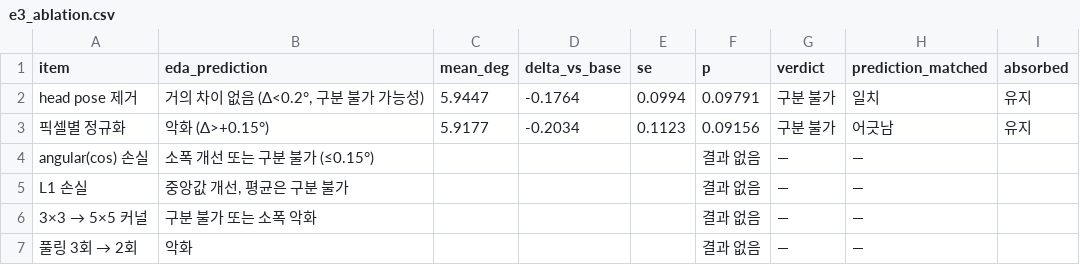
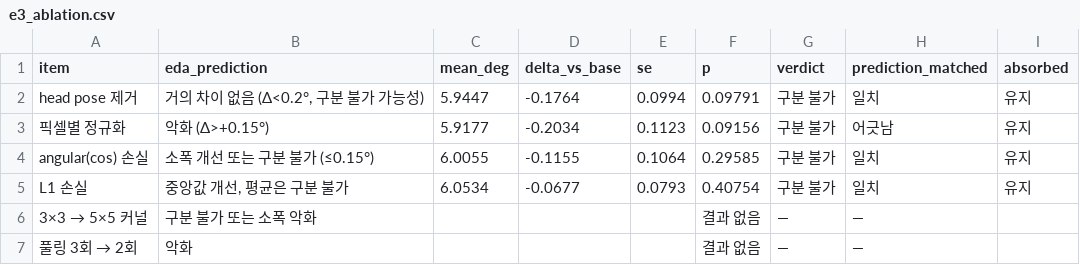
Before and after one commit to cykim05/gaze_estimation, a CSV file: report_assets/tables/e3_ablation.csv, drawn as a sheet.

```diff
--- a/report_assets/tables/e3_ablation.csv
+++ b/report_assets/tables/e3_ablation.csv
@@ -3,4 +3,4 @@ head pose 제거,"거의 차이 없음 (Δ<0.2°, 구분 불가 가능성)",5.94
 픽셀별 정규화,악화 (Δ>+0.15°),5.9177,-0.2034,0.1123,0.09156,구분 불가,어긋남,유지
-angular(cos) 손실,소폭 개선 또는 구분 불가 (≤0.15°),,,,결과 없음,—,—
-L1 손실,"중앙값 개선, 평균은 구분 불가",,,,결과 없음,—,—
+angular(cos) 손실,소폭 개선 또는 구분 불가 (≤0.15°),6.0055,-0.1155,0.1064,0.29585,구분 불가,일치,유지
+L1 손실,"중앙값 개선, 평균은 구분 불가",6.0534,-0.0677,0.0793,0.40754,구분 불가,일치,유지
 3×3 → 5×5 커널,구분 불가 또는 소폭 악화,,,,결과 없음,—,—
```
Also changed, not shown: 48 other files.
